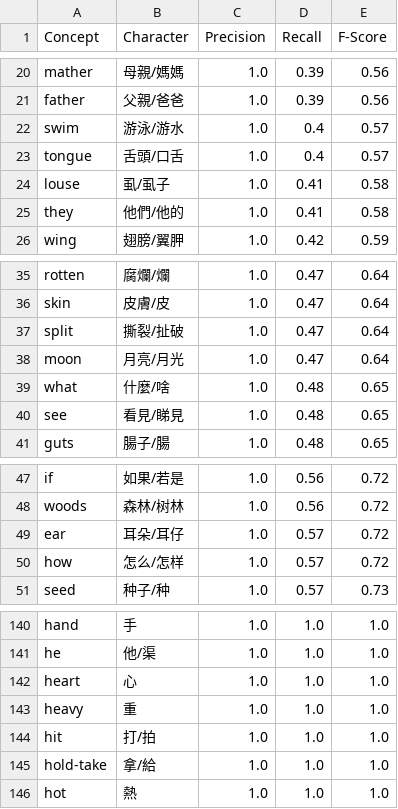
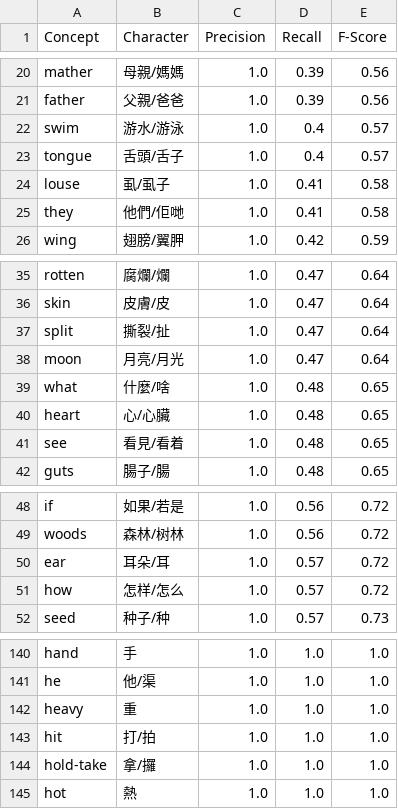
Before and after one commit to lingpy/evaluation-paper, a TSV file: results/cognate-set-comparison.tsv, drawn as a sheet; only a part is shown, gaps mark what is left out; the diff covers the shown part only.

```diff
--- a/results/cognate-set-comparison.tsv
+++ b/results/cognate-set-comparison.tsv
@@ -21,6 +21,6 @@ mather	母親/媽媽	1.0	0.39	0.56
 father	父親/爸爸	1.0	0.39	0.56
-swim	游泳/游水	1.0	0.4	0.57
-tongue	舌頭/口舌	1.0	0.4	0.57
+swim	游水/游泳	1.0	0.4	0.57
+tongue	舌頭/舌子	1.0	0.4	0.57
 louse	虱/虱子	1.0	0.41	0.58
-they	他們/他的	1.0	0.41	0.58
+they	他們/佢哋	1.0	0.41	0.58
 wing	翅膀/翼胛	1.0	0.42	0.59
@@ -36,6 +36,7 @@ rotten	腐爛/爛	1.0	0.47	0.64
 skin	皮膚/皮	1.0	0.47	0.64
-split	撕裂/扯破	1.0	0.47	0.64
+split	撕裂/扯	1.0	0.47	0.64
 moon	月亮/月光	1.0	0.47	0.64
 what	什麼/啥	1.0	0.48	0.65
-see	看見/睇見	1.0	0.48	0.65
+heart	心/心臟	1.0	0.48	0.65
+see	看見/看着	1.0	0.48	0.65
 guts	腸子/腸	1.0	0.48	0.65
@@ -48,4 +49,4 @@ if	如果/若是	1.0	0.56	0.72
 woods	森林/树林	1.0	0.56	0.72
-ear	耳朵/耳仔	1.0	0.57	0.72
-how	怎么/怎样	1.0	0.57	0.72
+ear	耳朵/耳	1.0	0.57	0.72
+how	怎样/怎么	1.0	0.57	0.72
 seed	种子/种	1.0	0.57	0.73
@@ -141,6 +141,5 @@ hand	手	1.0	1.0	1.0
 he	他/渠	1.0	1.0	1.0
-heart	心	1.0	1.0	1.0
 heavy	重	1.0	1.0	1.0
 hit	打/拍	1.0	1.0	1.0
-hold-take	拿/給	1.0	1.0	1.0
+hold-take	拿/攞	1.0	1.0	1.0
 hot	熱	1.0	1.0	1.0
```
Also changed, not shown: 2 removed rows and 23 edited cells elsewhere in this file, results/cross-semantic-cognate-statistics.tsv, 6 other files.
